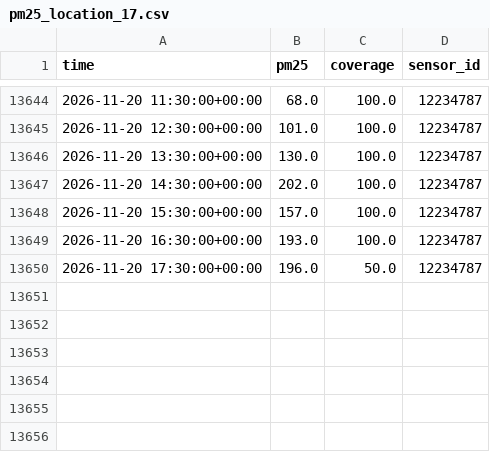
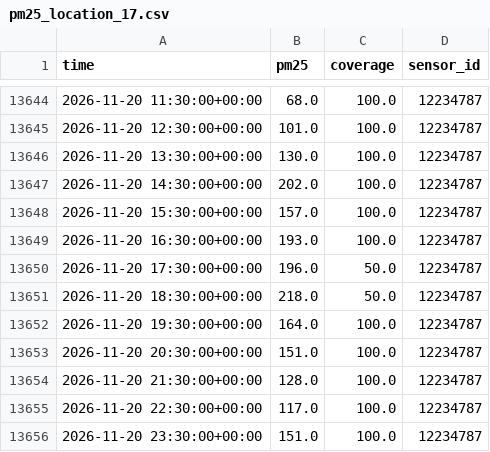
Before and after one commit to hrupam/aqi-forecasting, a CSV file: data/gurugram/raw/pm25_location_17.csv, drawn as a sheet; only a part is shown, gaps mark what is left out; the diff names each change by its address in the sheet, - before the commit and + after, or states it on an @@ line.

```diff
--- a/data/gurugram/raw/pm25_location_17.csv
+++ b/data/gurugram/raw/pm25_location_17.csv
+row 13651: 2026-11-20 18:30:00+00:00 | 218.0 | 50.0 | 12234787
+row 13652: 2026-11-20 19:30:00+00:00 | 164.0 | 100.0 | 12234787
+row 13653: 2026-11-20 20:30:00+00:00 | 151.0 | 100.0 | 12234787
+row 13654: 2026-11-20 21:30:00+00:00 | 128.0 | 100.0 | 12234787
+row 13655: 2026-11-20 22:30:00+00:00 | 117.0 | 100.0 | 12234787
+row 13656: 2026-11-20 23:30:00+00:00 | 151.0 | 100.0 | 12234787
```
Also changed, not shown: data/amritsar/raw/pm25_location_5551.csv, data/delhi/raw/pm25_location_235.csv, 57 other files.
